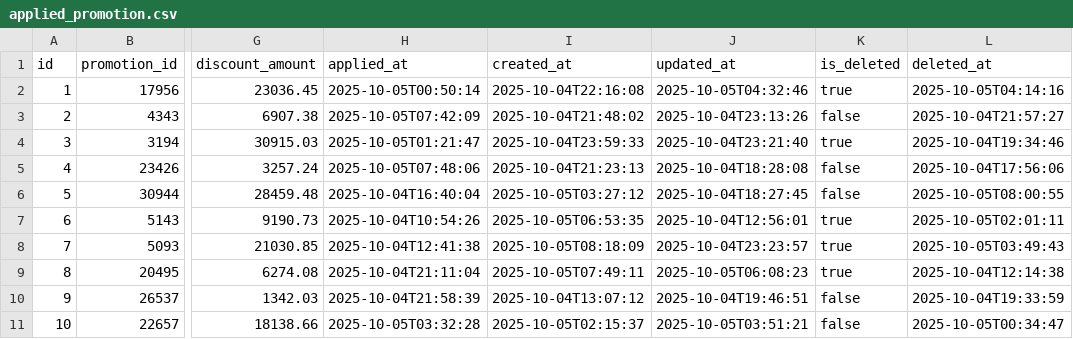
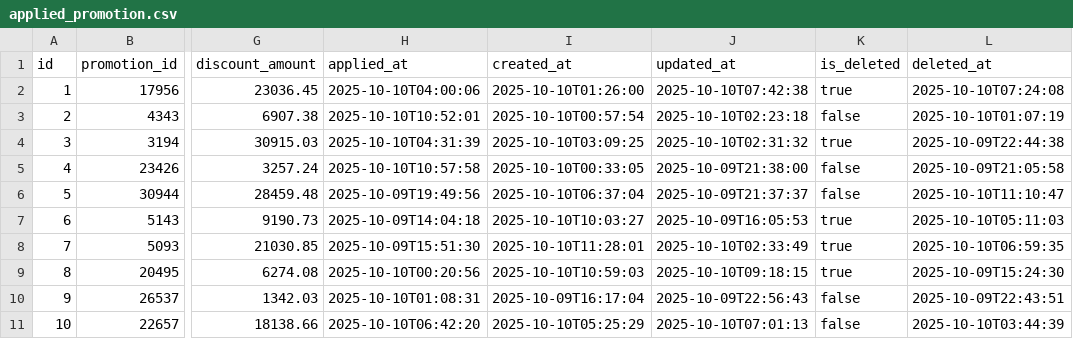
Before and after one commit to phungle2508/ridehub, a CSV file: backend/ms_booking/src/main/resources/config/liquibase/fake-data/applied_promotion.csv, drawn as a sheet; only a part is shown, gaps mark what is left out; the diff names each change by its address in the sheet, - before the commit and + after, or states it on an @@ line.

```diff
--- a/backend/ms_booking/src/main/resources/config/liquibase/fake-data/applied_promotion.csv
+++ b/backend/ms_booking/src/main/resources/config/liquibase/fake-data/applied_promotion.csv
-H2 (applied_at): 2025-10-05T00:50:14
+H2 (applied_at): 2025-10-10T04:00:06
-I2 (created_at): 2025-10-04T22:16:08
+I2 (created_at): 2025-10-10T01:26:00
-J2 (updated_at): 2025-10-05T04:32:46
+J2 (updated_at): 2025-10-10T07:42:38
-L2 (deleted_at): 2025-10-05T04:14:16
+L2 (deleted_at): 2025-10-10T07:24:08
-H3 (applied_at): 2025-10-05T07:42:09
+H3 (applied_at): 2025-10-10T10:52:01
-I3 (created_at): 2025-10-04T21:48:02
+I3 (created_at): 2025-10-10T00:57:54
-J3 (updated_at): 2025-10-04T23:13:26
+J3 (updated_at): 2025-10-10T02:23:18
-L3 (deleted_at): 2025-10-04T21:57:27
+L3 (deleted_at): 2025-10-10T01:07:19
-H4 (applied_at): 2025-10-05T01:21:47
+H4 (applied_at): 2025-10-10T04:31:39
-I4 (created_at): 2025-10-04T23:59:33
+I4 (created_at): 2025-10-10T03:09:25
-J4 (updated_at): 2025-10-04T23:21:40
+J4 (updated_at): 2025-10-10T02:31:32
-L4 (deleted_at): 2025-10-04T19:34:46
+L4 (deleted_at): 2025-10-09T22:44:38
-H5 (applied_at): 2025-10-05T07:48:06
+H5 (applied_at): 2025-10-10T10:57:58
-I5 (created_at): 2025-10-04T21:23:13
+I5 (created_at): 2025-10-10T00:33:05
-J5 (updated_at): 2025-10-04T18:28:08
+J5 (updated_at): 2025-10-09T21:38:00
-L5 (deleted_at): 2025-10-04T17:56:06
+L5 (deleted_at): 2025-10-09T21:05:58
-H6 (applied_at): 2025-10-04T16:40:04
+H6 (applied_at): 2025-10-09T19:49:56
-I6 (created_at): 2025-10-05T03:27:12
+I6 (created_at): 2025-10-10T06:37:04
-J6 (updated_at): 2025-10-04T18:27:45
+J6 (updated_at): 2025-10-09T21:37:37
-L6 (deleted_at): 2025-10-05T08:00:55
+L6 (deleted_at): 2025-10-10T11:10:47
-H7 (applied_at): 2025-10-04T10:54:26
+H7 (applied_at): 2025-10-09T14:04:18
-I7 (created_at): 2025-10-05T06:53:35
+I7 (created_at): 2025-10-10T10:03:27
-J7 (updated_at): 2025-10-04T12:56:01
+J7 (updated_at): 2025-10-09T16:05:53
-L7 (deleted_at): 2025-10-05T02:01:11
+L7 (deleted_at): 2025-10-10T05:11:03
-H8 (applied_at): 2025-10-04T12:41:38
+H8 (applied_at): 2025-10-09T15:51:30
-I8 (created_at): 2025-10-05T08:18:09
+I8 (created_at): 2025-10-10T11:28:01
-J8 (updated_at): 2025-10-04T23:23:57
+J8 (updated_at): 2025-10-10T02:33:49
-L8 (deleted_at): 2025-10-05T03:49:43
+L8 (deleted_at): 2025-10-10T06:59:35
-H9 (applied_at): 2025-10-04T21:11:04
+H9 (applied_at): 2025-10-10T00:20:56
-I9 (created_at): 2025-10-05T07:49:11
+I9 (created_at): 2025-10-10T10:59:03
-J9 (updated_at): 2025-10-05T06:08:23
+J9 (updated_at): 2025-10-10T09:18:15
-L9 (deleted_at): 2025-10-04T12:14:38
+L9 (deleted_at): 2025-10-09T15:24:30
-H10 (applied_at): 2025-10-04T21:58:39
+H10 (applied_at): 2025-10-10T01:08:31
-I10 (created_at): 2025-10-04T13:07:12
+I10 (created_at): 2025-10-09T16:17:04
-J10 (updated_at): 2025-10-04T19:46:51
+J10 (updated_at): 2025-10-09T22:56:43
-L10 (deleted_at): 2025-10-04T19:33:59
+L10 (deleted_at): 2025-10-09T22:43:51
-H11 (applied_at): 2025-10-05T03:32:28
+H11 (applied_at): 2025-10-10T06:42:20
-I11 (created_at): 2025-10-05T02:15:37
+I11 (created_at): 2025-10-10T05:25:29
-J11 (updated_at): 2025-10-05T03:51:21
+J11 (updated_at): 2025-10-10T07:01:13
-L11 (deleted_at): 2025-10-05T00:34:47
+L11 (deleted_at): 2025-10-10T03:44:39
```
Also changed, not shown: backend/ms_booking/src/main/resources/config/liquibase/fake-data/booking.csv, backend/ms_booking/src/main/resources/config/liquibase/fake-data/file_booking.csv, 48 other files.
